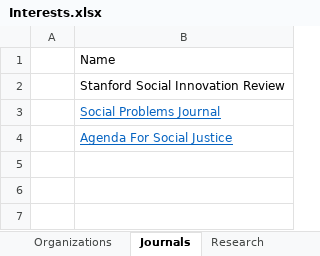
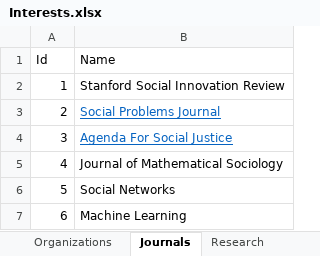
Before and after one commit to mrucker/uva-archive, an Excel workbook: interests/Interests.xlsx, sheet Journals, drawn as a sheet; values as stored, in another font and other column widths than the file's, no borders; the diff names each change by its address in the sheet, - before the commit and + after, or states it on an @@ line.

Commit message:
Organizing my books. Adding notes from Reinforcement Learning Chapter1. Updating Interests.xlsx and Updates.xlsx

```diff
--- a/interests/Interests.xlsx (sheet Journals)
+++ b/interests/Interests.xlsx (sheet Journals)
-A1: (empty)
+A1: Id
-A2 (Id): (empty)
+A2 (Id): 1
-A3 (Id): (empty)
+A3 (Id): 2
-A4 (Id): (empty)
+A4 (Id): 3
+row 5: 4 | Journal of Mathematical Sociology
+row 6: 5 | Social Networks
+row 7: 6 | Machine Learning
```
Also changed, not shown: sheet Research, other sheet tabs, updates/Updates.xlsx, 16 other files.
